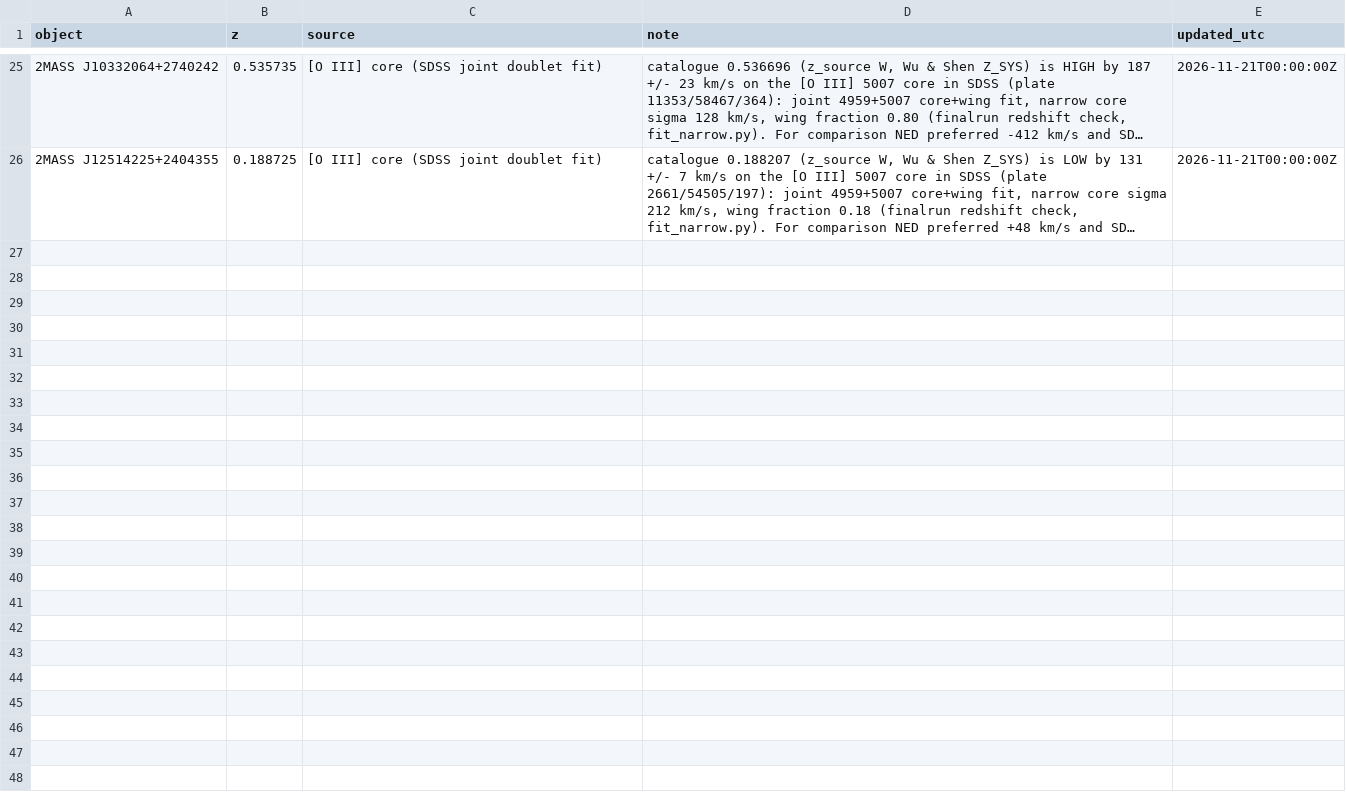
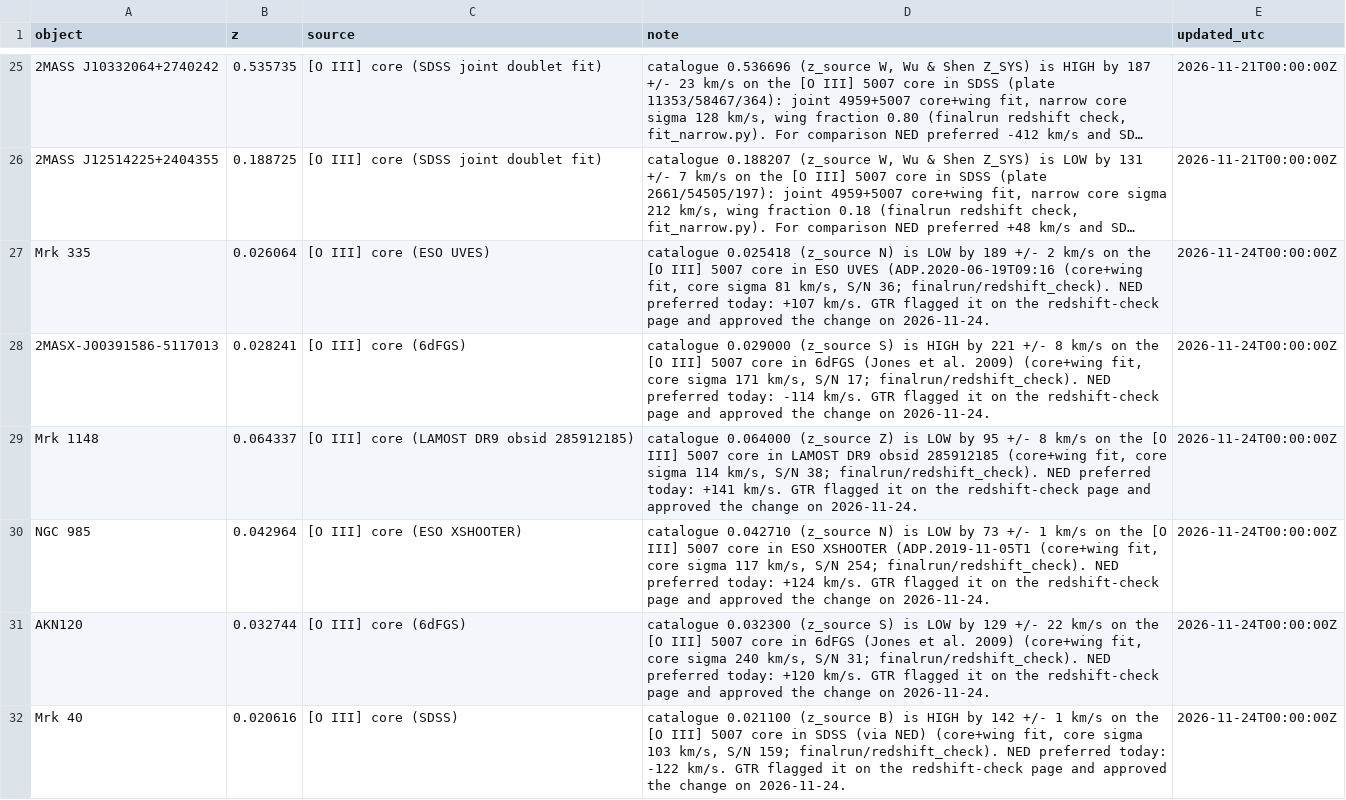
Before and after one commit to gtrichards/HST-Paper, a CSV file: ica/redshift_overrides.csv, drawn as a sheet; only a part is shown, gaps mark what is left out; long unchanged cells end in …; the diff covers the shown part only; the diff names each change by its address in the sheet, - before the commit and + after, or states it on an @@ line.

```diff
--- a/ica/redshift_overrides.csv
+++ b/ica/redshift_overrides.csv
+row 27: Mrk 335 | 0.026064 | [O III] core (ESO UVES) | catalogue 0.025418 (z_source N) is LOW by 189 +/- 2 km/s on the [O III] 5007 core in ESO UVES (ADP.2020-06-19T09:16 (core+wing fit, core sigma 81 km/s, S/N 36; finalrun/redshift_check). NED preferred today: +107 km/s. GTR flagged it on the redshift-check page and approved the change on 2026-11-24. | 2026-11-24T00:00:00Z
+row 28: 2MASX-J00391586-5117013 | 0.028241 | [O III] core (6dFGS) | catalogue 0.029000 (z_source S) is HIGH by 221 +/- 8 km/s on the [O III] 5007 core in 6dFGS (Jones et al. 2009) (core+wing fit, core sigma 171 km/s, S/N 17; finalrun/redshift_check). NED preferred today: -114 km/s. GTR flagged it on the redshift-check page and approved the change on 2026-11-24. | 2026-11-24T00:00:00Z
+row 29: Mrk 1148 | 0.064337 | [O III] core (LAMOST DR9 obsid 285912185) | catalogue 0.064000 (z_source Z) is LOW by 95 +/- 8 km/s on the [O III] 5007 core in LAMOST DR9 obsid 285912185 (core+wing fit, core sigma 114 km/s, S/N 38; finalrun/redshift_check). NED preferred today: +141 km/s. GTR flagged it on the redshift-check page and approved the change on 2026-11-24. | 2026-11-24T00:00:00Z
+row 30: NGC 985 | 0.042964 | [O III] core (ESO XSHOOTER) | catalogue 0.042710 (z_source N) is LOW by 73 +/- 1 km/s on the [O III] 5007 core in ESO XSHOOTER (ADP.2019-11-05T1 (core+wing fit, core sigma 117 km/s, S/N 254; finalrun/redshift_check). NED preferred today: +124 km/s. GTR flagged it on the redshift-check page and approved the change on 2026-11-24. | 2026-11-24T00:00:00Z
+row 31: AKN120 | 0.032744 | [O III] core (6dFGS) | catalogue 0.032300 (z_source S) is LOW by 129 +/- 22 km/s on the [O III] 5007 core in 6dFGS (Jones et al. 2009) (core+wing fit, core sigma 240 km/s, S/N 31; finalrun/redshift_check). NED preferred today: +120 km/s. GTR flagged it on the redshift-check page and approved the change on 2026-11-24. | 2026-11-24T00:00:00Z
+row 32: Mrk 40 | 0.020616 | [O III] core (SDSS) | catalogue 0.021100 (z_source B) is HIGH by 142 +/- 1 km/s on the [O III] 5007 core in SDSS (via NED) (core+wing fit, core sigma 103 km/s, S/N 159; finalrun/redshift_check). NED preferred today: -122 km/s. GTR flagged it on the redshift-check page and approved the change on 2026-11-24. | 2026-11-24T00:00:00Z
```
Also changed, not shown: 6 added rows elsewhere in this file, 8 other files.
